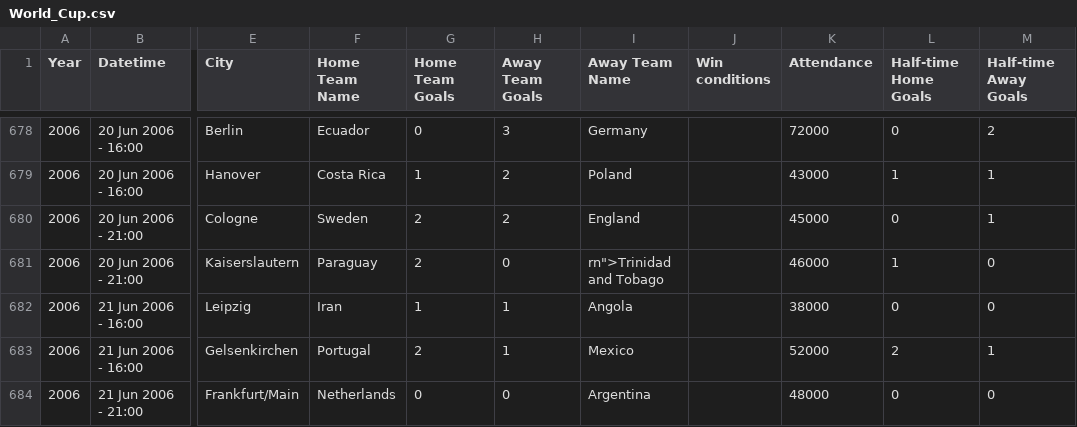
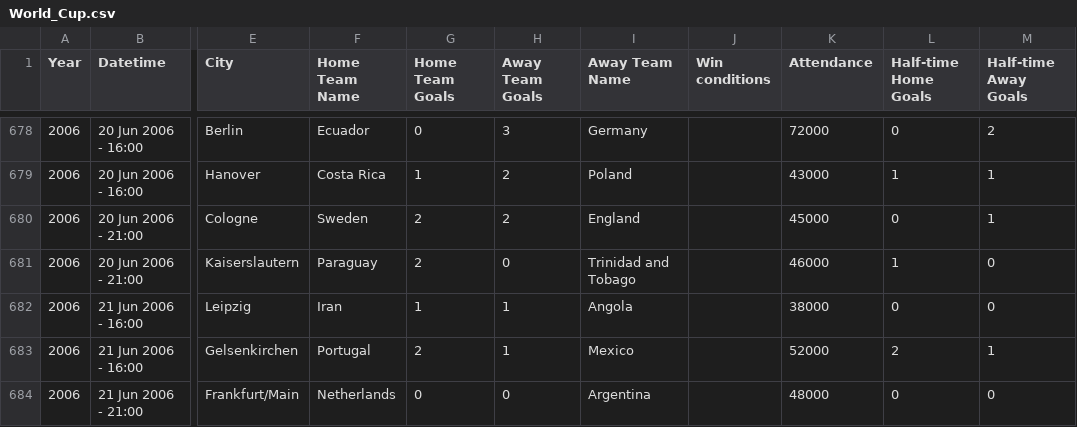
Before and after one commit to liucsny/D3-Practice, a CSV file: static/World_Cup.csv, drawn as a sheet; only a part is shown, gaps mark what is left out; the diff covers the shown part only; the diff names each change by its address in the sheet, - before the commit and + after, or states it on an @@ line.

```diff
--- a/static/World_Cup.csv
+++ b/static/World_Cup.csv
-I681 (Away Team Name): rn">Trinidad and Tobago
+I681 (Away Team Name): Trinidad and Tobago
```
Also changed, not shown: 27 edited cells elsewhere in this file, 1 other file.
